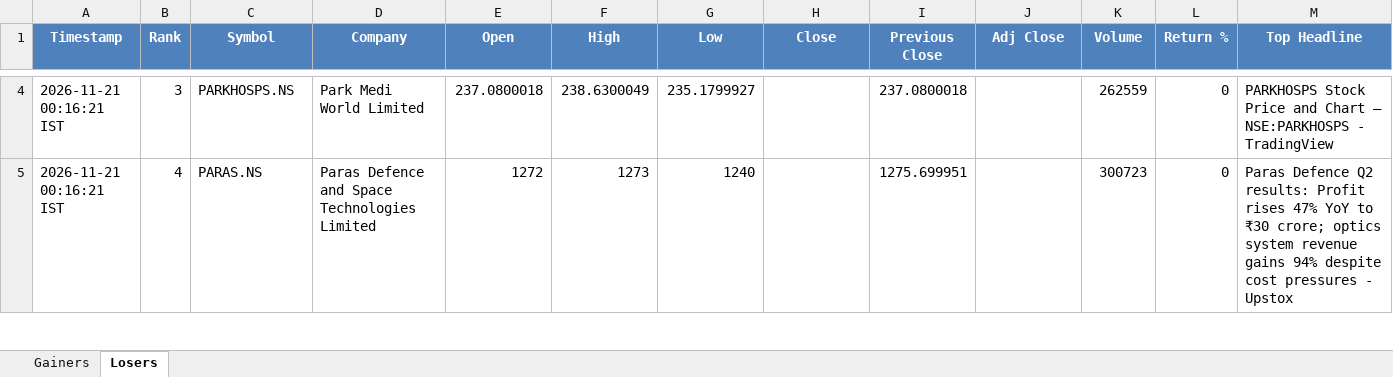
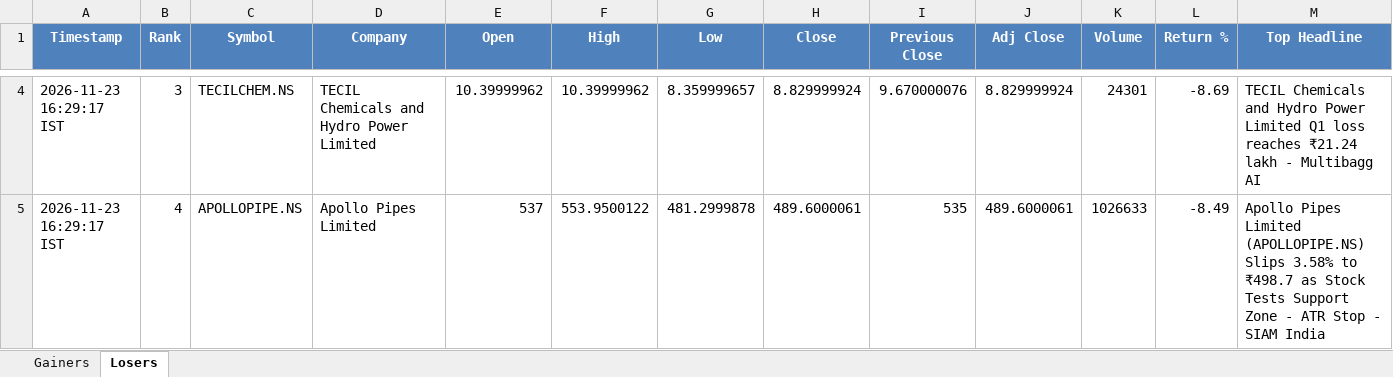
Before and after one commit to PavanSaiNekkala/News_Dividend_Fetcher, an Excel workbook: NEWS_Daily_Report/output/latest/NEWS_Daily_Report.xlsx, sheet Losers, drawn as a sheet; only a part is shown, gaps mark what is left out; values as stored, in another font and other column widths than the file's, no borders; the diff covers the shown part only; the diff names each change by its address in the sheet, - before the commit and + after, or states it on an @@ line.

```diff
--- a/NEWS_Daily_Report/output/latest/NEWS_Daily_Report.xlsx (sheet Losers)
+++ b/NEWS_Daily_Report/output/latest/NEWS_Daily_Report.xlsx (sheet Losers)
-A4:A5 (Timestamp): 2026-11-21 00:16:21 IST
+A4:A5 (Timestamp): 2026-11-23 16:29:17 IST
-C4 (Symbol): PARKHOSPS.NS
+C4 (Symbol): TECILCHEM.NS
-D4 (Company): Park Medi World Limited
+D4 (Company): TECIL Chemicals and Hydro Power Limited
-E4 (Open): 237.0800018
+E4 (Open): 10.39999962
-F4 (High): 238.6300049
+F4 (High): 10.39999962
-G4 (Low): 235.1799927
+G4 (Low): 8.359999657
-H4 (Close): (empty)
+H4 (Close): 8.829999924
-I4 (Previous Close): 237.0800018
+I4 (Previous Close): 9.670000076
-J4 (Adj Close): (empty)
+J4 (Adj Close): 8.829999924
-K4 (Volume): 262559
+K4 (Volume): 24301
-L4 (Return %): 0
+L4 (Return %): -8.69
-M4 (Top Headline): PARKHOSPS Stock Price and Chart — NSE:PARKHOSPS - TradingView
+M4 (Top Headline): TECIL Chemicals and Hydro Power Limited Q1 loss reaches ₹21.24 lakh - Multibagg AI
-C5 (Symbol): PARAS.NS
+C5 (Symbol): APOLLOPIPE.NS
-D5 (Company): Paras Defence and Space Technologies Limited
+D5 (Company): Apollo Pipes Limited
-E5 (Open): 1272
+E5 (Open): 537
-F5 (High): 1273
+F5 (High): 553.9500122
-G5 (Low): 1240
+G5 (Low): 481.2999878
-H5 (Close): (empty)
+H5 (Close): 489.6000061
-I5 (Previous Close): 1275.699951
+I5 (Previous Close): 535
-J5 (Adj Close): (empty)
+J5 (Adj Close): 489.6000061
-K5 (Volume): 300723
+K5 (Volume): 1026633
-L5 (Return %): 0
+L5 (Return %): -8.49
-M5 (Top Headline): Paras Defence Q2 results: Profit rises 47% YoY to ₹30 crore; optics system revenue gains 94% despite cost pressures - Upstox
+M5 (Top Headline): Apollo Pipes Limited (APOLLOPIPE.NS) Slips 3.58% to ₹498.7 as Stock Tests Support Zone - ATR Stop - SIAM India
```
Also changed, not shown: 282 edited cells elsewhere in this sheet, sheet Gainers, 1 other file.
